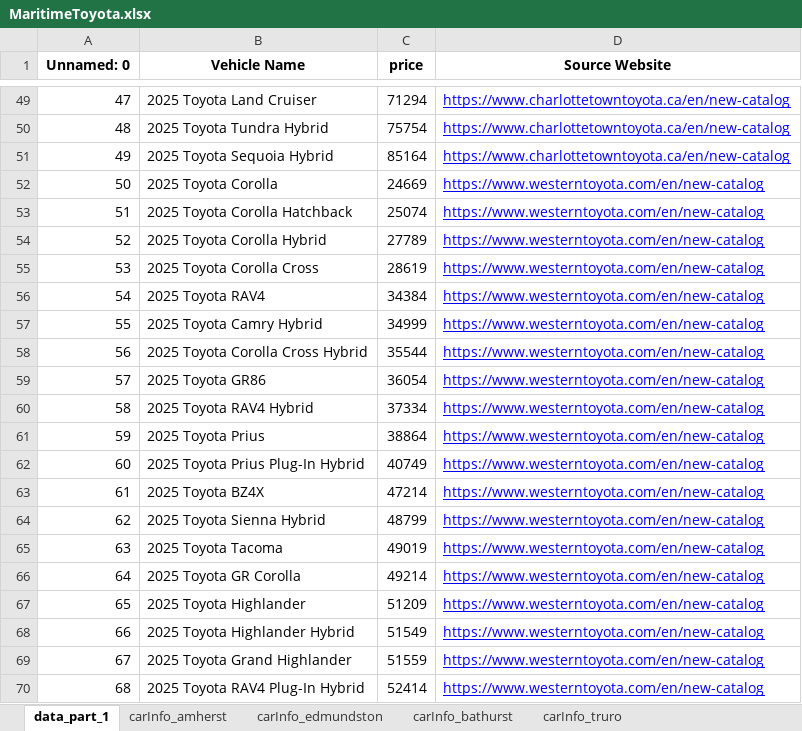
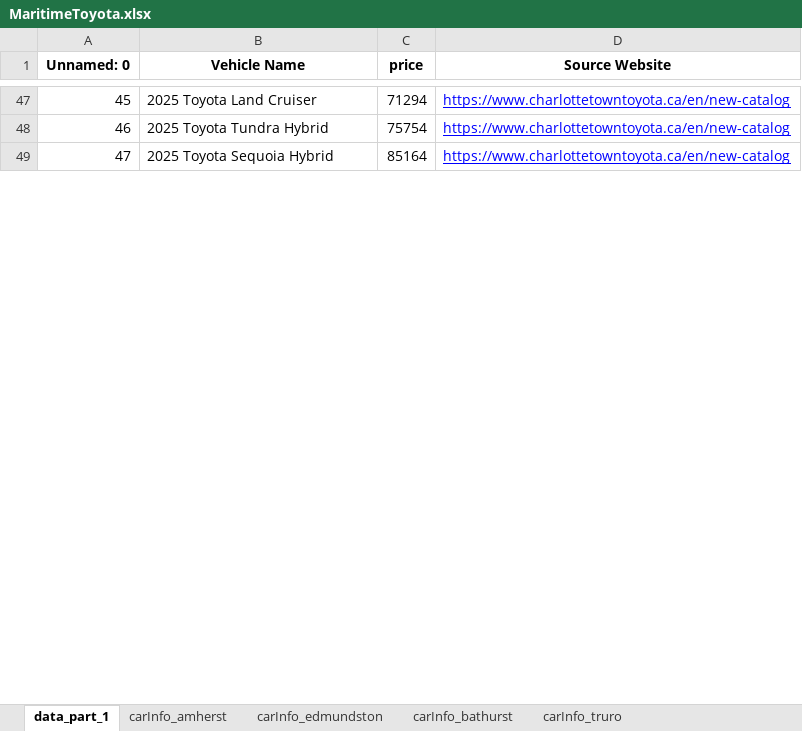
Before and after one commit to gitony0101/X4DS, an Excel workbook: Projects/scrapping_py/MaritimeToyota.xlsx, sheet data_part_1, drawn as a sheet; only a part is shown, gaps mark what is left out; values as stored, in another font and other column widths than the file's, no borders; removed rows and columns are numbered as before the commit, all else as after; the diff covers the shown part only; the diff names each change by its address in the sheet, - before the commit and + after, or states it on an @@ line.

```diff
--- a/Projects/scrapping_py/MaritimeToyota.xlsx (sheet data_part_1)
+++ b/Projects/scrapping_py/MaritimeToyota.xlsx (sheet data_part_1)
@@ column A (Unnamed: 0) renumbered between rows 3 and 66 @@
-row 52: 50 | 2025 Toyota Corolla | 24669 | https://www.westerntoyota.com/en/new-catalog
-row 53: 51 | 2025 Toyota Corolla Hatchback | 25074 | https://www.westerntoyota.com/en/new-catalog
-row 54: 52 | 2025 Toyota Corolla Hybrid | 27789 | https://www.westerntoyota.com/en/new-catalog
-row 55: 53 | 2025 Toyota Corolla Cross | 28619 | https://www.westerntoyota.com/en/new-catalog
-row 56: 54 | 2025 Toyota RAV4 | 34384 | https://www.westerntoyota.com/en/new-catalog
-row 57: 55 | 2025 Toyota Camry Hybrid | 34999 | https://www.westerntoyota.com/en/new-catalog
-row 58: 56 | 2025 Toyota Corolla Cross Hybrid | 35544 | https://www.westerntoyota.com/en/new-catalog
-row 59: 57 | 2025 Toyota GR86 | 36054 | https://www.westerntoyota.com/en/new-catalog
-row 60: 58 | 2025 Toyota RAV4 Hybrid | 37334 | https://www.westerntoyota.com/en/new-catalog
-row 61: 59 | 2025 Toyota Prius | 38864 | https://www.westerntoyota.com/en/new-catalog
-row 62: 60 | 2025 Toyota Prius Plug-In Hybrid | 40749 | https://www.westerntoyota.com/en/new-catalog
-row 63: 61 | 2025 Toyota BZ4X | 47214 | https://www.westerntoyota.com/en/new-catalog
-row 64: 62 | 2025 Toyota Sienna Hybrid | 48799 | https://www.westerntoyota.com/en/new-catalog
-row 65: 63 | 2025 Toyota Tacoma | 49019 | https://www.westerntoyota.com/en/new-catalog
-row 66: 64 | 2025 Toyota GR Corolla | 49214 | https://www.westerntoyota.com/en/new-catalog
-row 67: 65 | 2025 Toyota Highlander | 51209 | https://www.westerntoyota.com/en/new-catalog
-row 68: 66 | 2025 Toyota Highlander Hybrid | 51549 | https://www.westerntoyota.com/en/new-catalog
-row 69: 67 | 2025 Toyota Grand Highlander | 51559 | https://www.westerntoyota.com/en/new-catalog
-row 70: 68 | 2025 Toyota RAV4 Plug-In Hybrid | 52414 | https://www.westerntoyota.com/en/new-catalog
```
Also changed, not shown: 7 added rows, 55 removed rows, 6 moved rows and 2 edited cells elsewhere in this sheet, sheet carInfo_dartmouth, sheet carInfo_gander, sheet carInfo_truro, sheet carInfo_edmundston, sheet carInfo_summerside, sheet carInfo_central_toyota, 9 more sheets, Projects/scrapping_js/lexus_maritime/Lexus_Inventory.xlsx, 2 other files.
